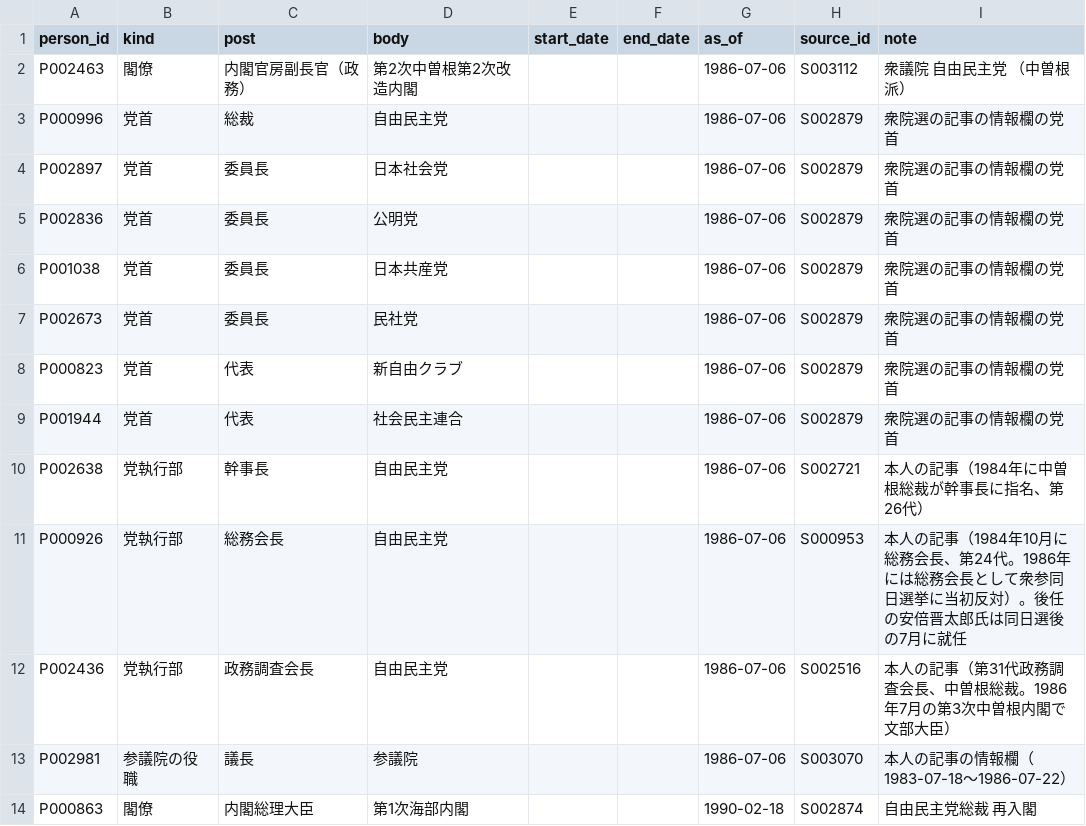
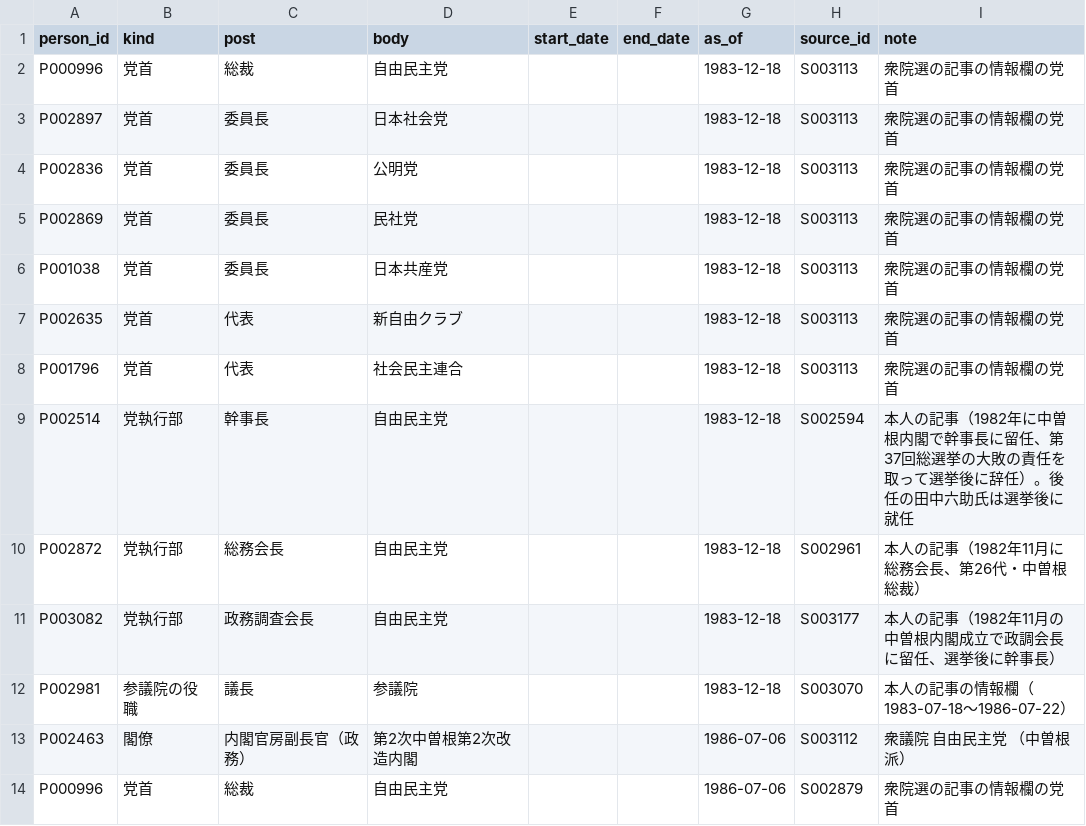
Before and after one commit to s2202-3099/kokkai-soran, a CSV file: data/posts.csv, drawn as a sheet; only a part is shown; the shorter side is filled out with more unchanged rows.

```diff
--- a/data/posts.csv
+++ b/data/posts.csv
@@ -1,2 +1,13 @@
 person_id,kind,post,body,start_date,end_date,as_of,source_id,note
+P000996,党首,総裁,自由民主党,,,1983-12-18,S003113,衆院選の記事の情報欄の党首
+P002897,党首,委員長,日本社会党,,,1983-12-18,S003113,衆院選の記事の情報欄の党首
+P002836,党首,委員長,公明党,,,1983-12-18,S003113,衆院選の記事の情報欄の党首
+P002869,党首,委員長,民社党,,,1983-12-18,S003113,衆院選の記事の情報欄の党首
+P001038,党首,委員長,日本共産党,,,1983-12-18,S003113,衆院選の記事の情報欄の党首
+P002635,党首,代表,新自由クラブ,,,1983-12-18,S003113,衆院選の記事の情報欄の党首
+P001796,党首,代表,社会民主連合,,,1983-12-18,S003113,衆院選の記事の情報欄の党首
+P002514,党執行部,幹事長,自由民主党,,,1983-12-18,S002594,本人の記事（1982年に中曽根内閣で幹事長に留任、第37回総選挙の大敗の責任を取って選挙後に辞任）。後任の田中六助氏は選挙後に就任
+P002872,党執行部,総務会長,自由民主党,,,1983-12-18,S002961,本人の記事（1982年11月に総務会長、第26代・中曽根総裁）
+P003082,党執行部,政務調査会長,自由民主党,,,1983-12-18,S003177,本人の記事（1982年11月の中曽根内閣成立で政調会長に留任、選挙後に幹事長）
+P002981,参議院の役職,議長,参議院,,,1983-12-18,S003070,本人の記事の情報欄（1983-07-18〜1986-07-22）
 P002463,閣僚,内閣官房副長官（政務）,第2次中曽根第2次改造内閣,,,1986-07-06,S003112,衆議院　自由民主党　（中曽根派）
```
Also changed, not shown: data/aliases.csv, data/elections.csv, 11 other files.
